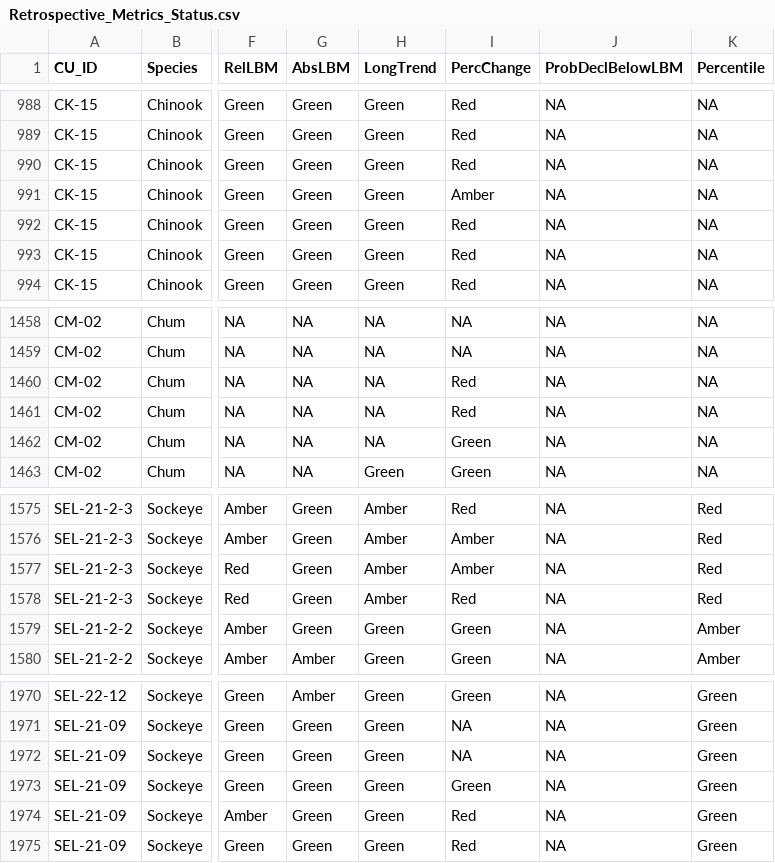
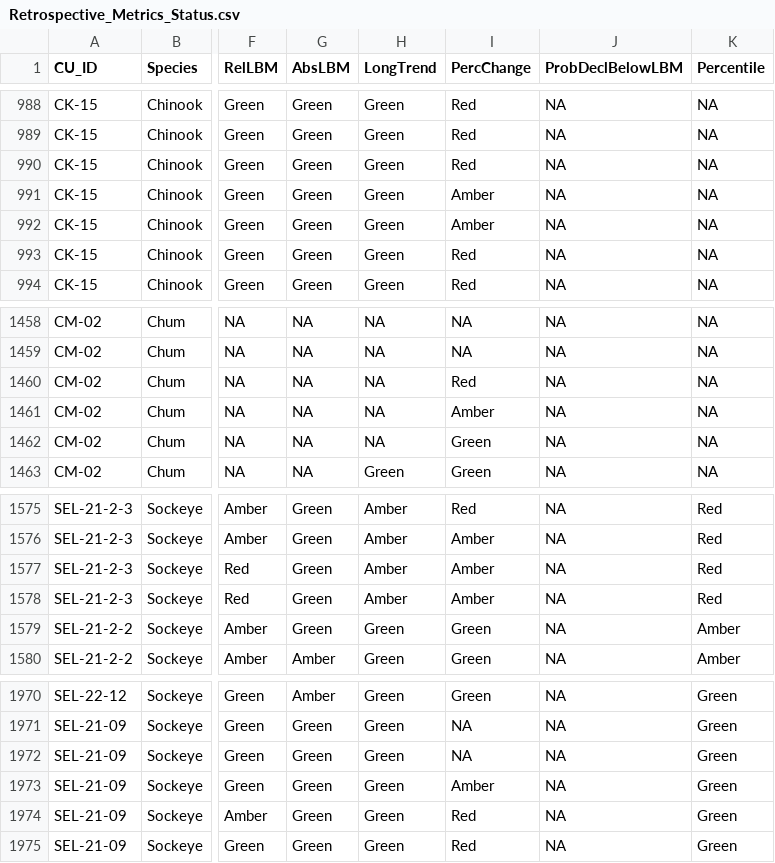
Before and after one commit to SOLV-Code/Scanner-Data-Processing, a CSV file: DATA_OUT/Retrospective_Metrics_Status.csv, drawn as a sheet; only a part is shown, gaps mark what is left out; the diff covers the shown part only; the diff names each change by its address in the sheet, - before the commit and + after, or states it on an @@ line.

```diff
--- a/DATA_OUT/Retrospective_Metrics_Status.csv
+++ b/DATA_OUT/Retrospective_Metrics_Status.csv
-I992 (PercChange): Red
+I992 (PercChange): Amber
-I1461 (PercChange): Red
+I1461 (PercChange): Amber
-I1578 (PercChange): Red
+I1578 (PercChange): Amber
-I1973 (PercChange): Green
+I1973 (PercChange): Amber
```
Also changed, not shown: 7 edited cells elsewhere in this file, DATA_OUT/Retro_Synoptic_Details.csv, DATA_OUT/Retro_Synoptic_Details_SkeenaMODS.csv, 11 other files.
